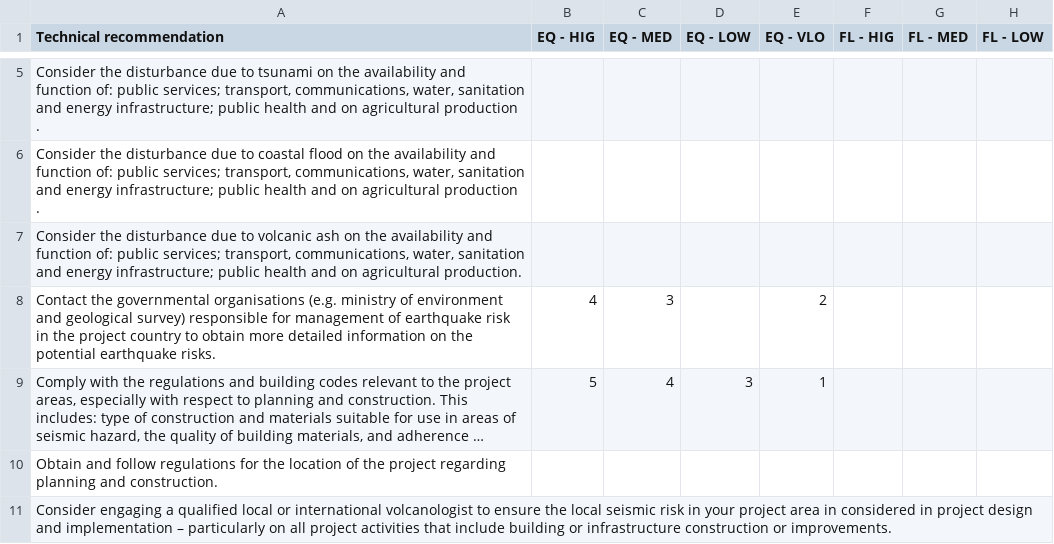
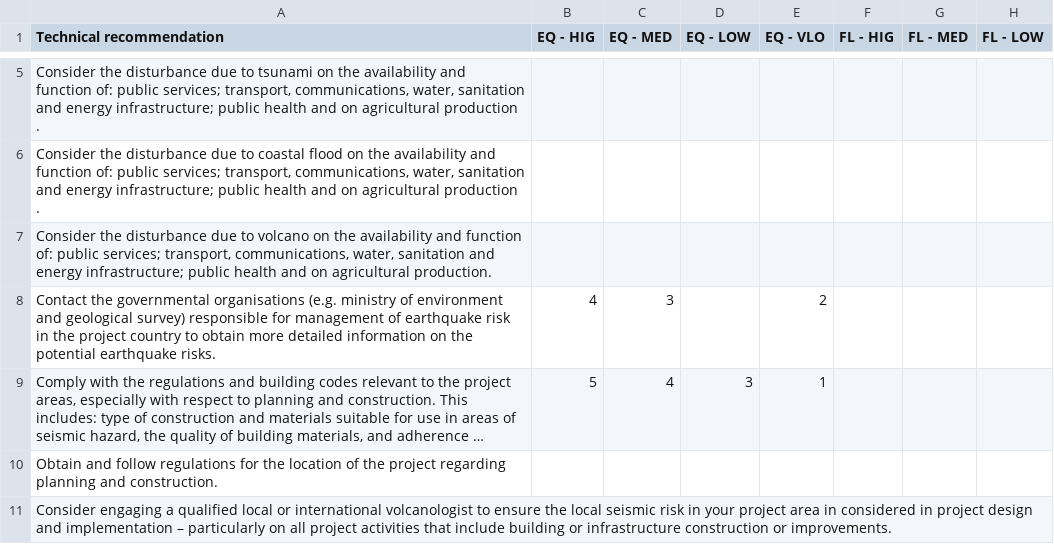
Before and after one commit to GFDRR/thinkhazard, a CSV file: data/technical_recommendations.csv, drawn as a sheet; only a part is shown, gaps mark what is left out; long unchanged cells end in …; the diff names each change by its address in the sheet, - before the commit and + after, or states it on an @@ line.

Commit message:
Relabeling "Volcanic ash" > "Volcano"
Fixes #390

```diff
--- a/data/technical_recommendations.csv
+++ b/data/technical_recommendations.csv
-A7 (Technical recommendation): …due to volcanic ash on the…
+A7 (Technical recommendation): …due to volcano on the…
```
Also changed, not shown: 2 other files.
